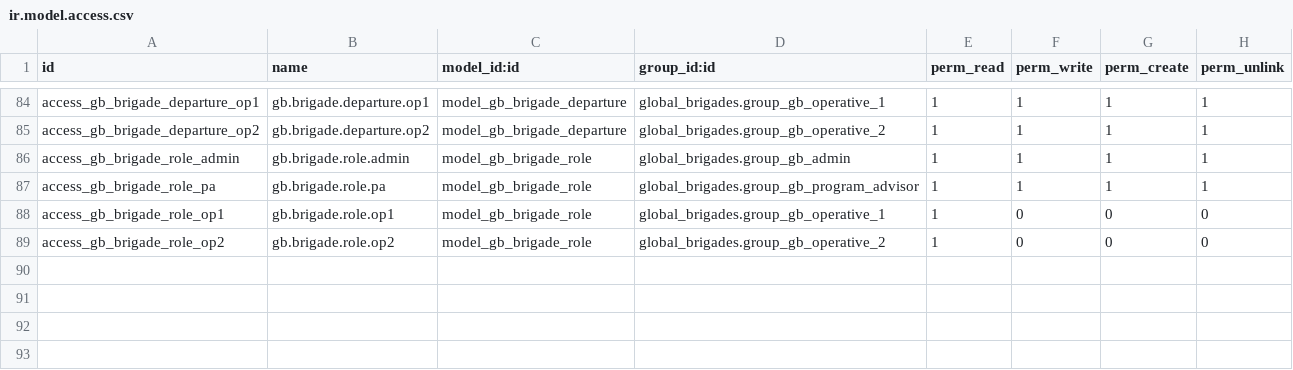
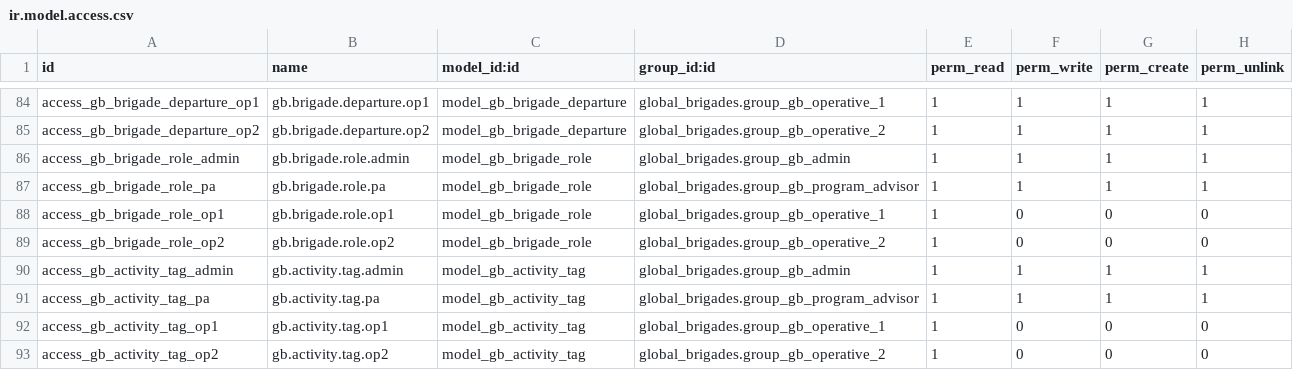
Before and after one commit to odoolargotek/SILO-GB, a CSV file: global_brigades/security/ir.model.access.csv, drawn as a sheet; only a part is shown, gaps mark what is left out; the diff names each change by its address in the sheet, - before the commit and + after, or states it on an @@ line.

Commit message:
fix: add missing access rights for gb.activity.tag model

```diff
--- a/global_brigades/security/ir.model.access.csv
+++ b/global_brigades/security/ir.model.access.csv
+row 90: access_gb_activity_tag_admin | gb.activity.tag.admin | model_gb_activity_tag | global_brigades.group_gb_admin | 1 | 1 | 1 | 1
+row 91: access_gb_activity_tag_pa | gb.activity.tag.pa | model_gb_activity_tag | global_brigades.group_gb_program_advisor | 1 | 1 | 1 | 1
+row 92: access_gb_activity_tag_op1 | gb.activity.tag.op1 | model_gb_activity_tag | global_brigades.group_gb_operative_1 | 1 | 0 | 0 | 0
+row 93: access_gb_activity_tag_op2 | gb.activity.tag.op2 | model_gb_activity_tag | global_brigades.group_gb_operative_2 | 1 | 0 | 0 | 0
```
